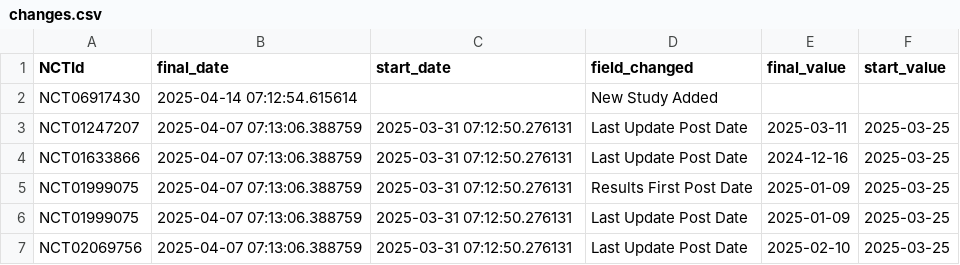
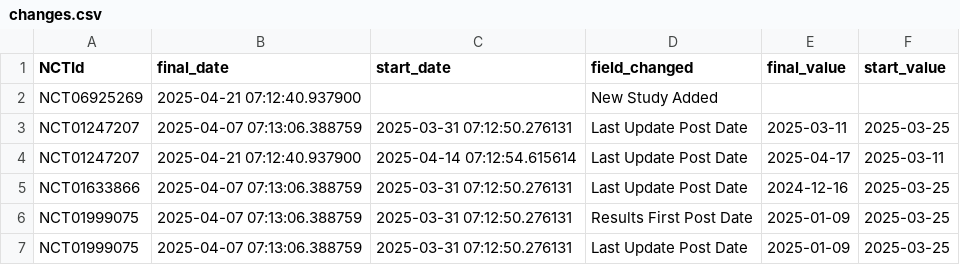
Before and after one commit to dgarzon11/clinicaltrialsHFpEF, a CSV file: data/changes.csv, drawn as a sheet; only a part is shown; the shorter side is filled out with more unchanged rows; the diff covers the shown part only.

```diff
--- a/data/changes.csv
+++ b/data/changes.csv
@@ -1,4 +1,5 @@
 NCTId,final_date,start_date,field_changed,final_value,start_value
-NCT06917430,2025-04-14 07:12:54.615614,,New  Study  Added,,
+NCT06925269,2025-04-21 07:12:40.937900,,New  Study  Added,,
 NCT01247207,2025-04-07 07:13:06.388759,2025-03-31 07:12:50.276131,Last Update Post Date,2025-03-11,2025-03-25
+NCT01247207,2025-04-21 07:12:40.937900,2025-04-14 07:12:54.615614,Last Update Post Date,2025-04-17,2025-03-11
 NCT01633866,2025-04-07 07:13:06.388759,2025-03-31 07:12:50.276131,Last Update Post Date,2024-12-16,2025-03-25
```
Also changed, not shown: 14 added rows elsewhere in this file, data/conditions.csv, data/interventions.csv, 4 other files.
